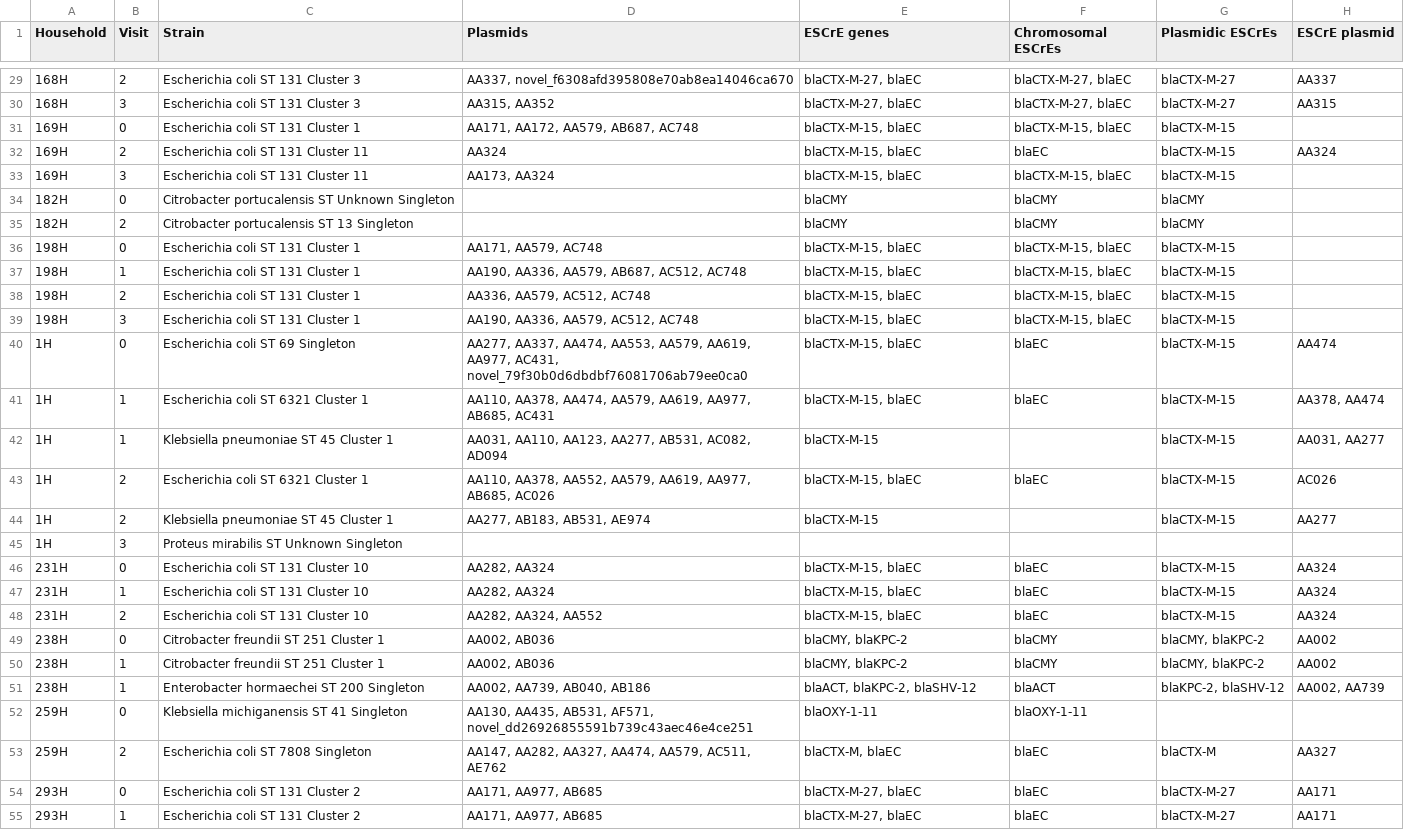
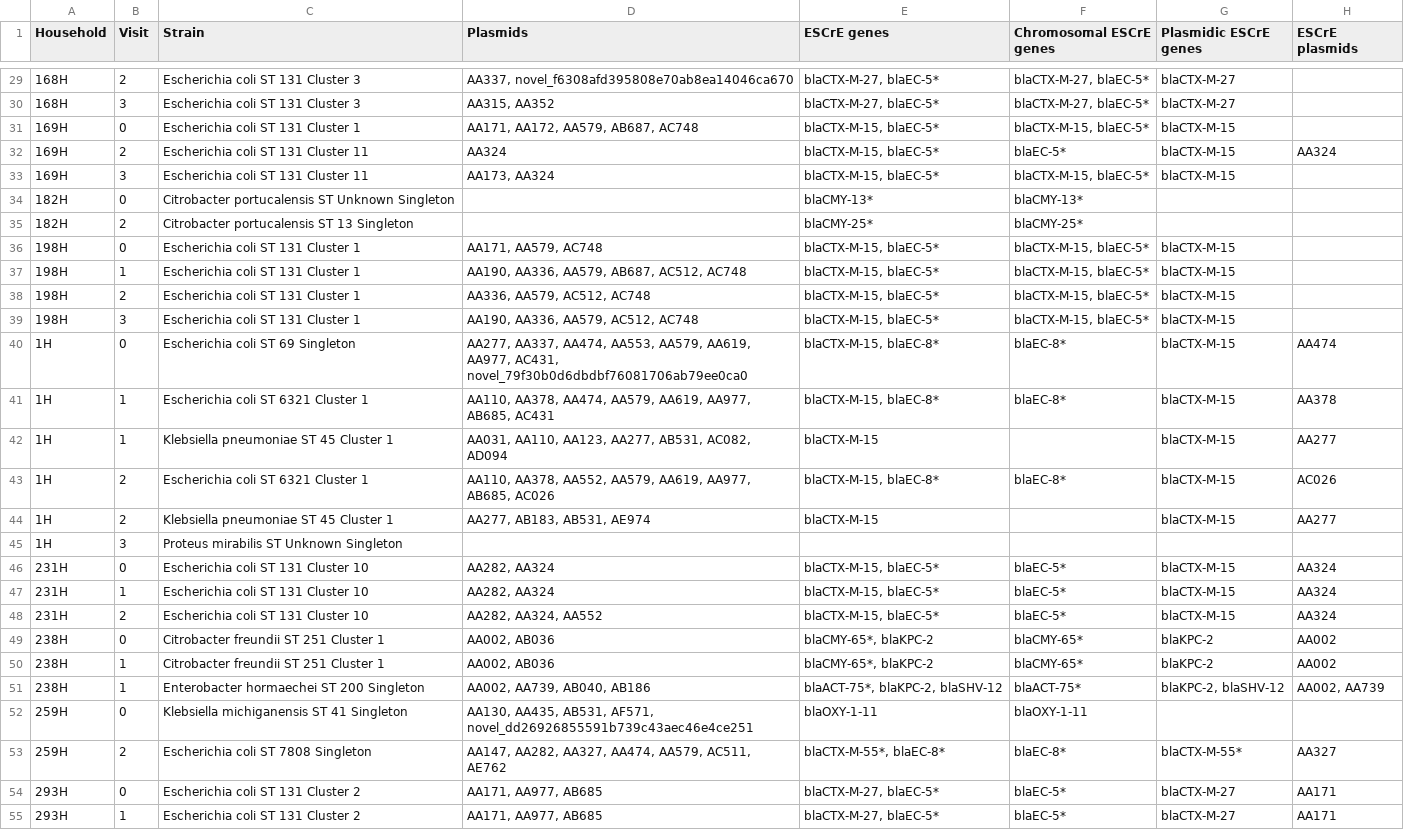
Before and after one commit to kylegontjes/MERLIN-prolonged-colonization-ms, a CSV file: tables/s_table_2_strain_ESCrE_genes_by_index_patient.csv, drawn as a sheet; only a part is shown, gaps mark what is left out; the diff covers the shown part only; the diff names each change by its address in the sheet, - before the commit and + after, or states it on an @@ line.

```diff
--- a/tables/s_table_2_strain_ESCrE_genes_by_index_patient.csv
+++ b/tables/s_table_2_strain_ESCrE_genes_by_index_patient.csv
-F1: Chromosomal ESCrEs
+F1: Chromosomal ESCrE genes
-G1: Plasmidic ESCrEs
+G1: Plasmidic ESCrE genes
-H1: ESCrE plasmid
+H1: ESCrE plasmids
-E29:E30 (ESCrE genes): blaCTX-M-27, blaEC
+E29:E30 (ESCrE genes): blaCTX-M-27, blaEC-5*
-F29:F30 (Chromosomal ESCrE genes): blaCTX-M-27, blaEC
+F29:F30 (Chromosomal ESCrE genes): blaCTX-M-27, blaEC-5*
-H29 (ESCrE plasmids): AA337
+H29 (ESCrE plasmids): (empty)
-H30 (ESCrE plasmids): AA315
+H30 (ESCrE plasmids): (empty)
-E31:E33 (ESCrE genes): blaCTX-M-15, blaEC
+E31:E33 (ESCrE genes): blaCTX-M-15, blaEC-5*
-F31 (Chromosomal ESCrE genes): blaCTX-M-15, blaEC
+F31 (Chromosomal ESCrE genes): blaCTX-M-15, blaEC-5*
-F32 (Chromosomal ESCrE genes): blaEC
+F32 (Chromosomal ESCrE genes): blaEC-5*
-F33 (Chromosomal ESCrE genes): blaCTX-M-15, blaEC
+F33 (Chromosomal ESCrE genes): blaCTX-M-15, blaEC-5*
-E34 (ESCrE genes): blaCMY
+E34 (ESCrE genes): blaCMY-13*
-F34 (Chromosomal ESCrE genes): blaCMY
+F34 (Chromosomal ESCrE genes): blaCMY-13*
-G34:G35 (Plasmidic ESCrE genes): blaCMY
+G34:G35 (Plasmidic ESCrE genes): (empty)
-E35 (ESCrE genes): blaCMY
+E35 (ESCrE genes): blaCMY-25*
-F35 (Chromosomal ESCrE genes): blaCMY
+F35 (Chromosomal ESCrE genes): blaCMY-25*
-E36:E39 (ESCrE genes): blaCTX-M-15, blaEC
+E36:E39 (ESCrE genes): blaCTX-M-15, blaEC-5*
-F36:F39 (Chromosomal ESCrE genes): blaCTX-M-15, blaEC
+F36:F39 (Chromosomal ESCrE genes): blaCTX-M-15, blaEC-5*
-E40:E41 (ESCrE genes): blaCTX-M-15, blaEC
+E40:E41 (ESCrE genes): blaCTX-M-15, blaEC-8*
-F40:F41 (Chromosomal ESCrE genes): blaEC
+F40:F41 (Chromosomal ESCrE genes): blaEC-8*
-H41 (ESCrE plasmids): AA378, AA474
+H41 (ESCrE plasmids): AA378
-H42 (ESCrE plasmids): AA031, AA277
+H42 (ESCrE plasmids): AA277
-E43 (ESCrE genes): blaCTX-M-15, blaEC
+E43 (ESCrE genes): blaCTX-M-15, blaEC-8*
-F43 (Chromosomal ESCrE genes): blaEC
+F43 (Chromosomal ESCrE genes): blaEC-8*
-E46:E48 (ESCrE genes): blaCTX-M-15, blaEC
+E46:E48 (ESCrE genes): blaCTX-M-15, blaEC-5*
-F46:F48 (Chromosomal ESCrE genes): blaEC
+F46:F48 (Chromosomal ESCrE genes): blaEC-5*
-E49:E50 (ESCrE genes): blaCMY, blaKPC-2
+E49:E50 (ESCrE genes): blaCMY-65*, blaKPC-2
-F49:F50 (Chromosomal ESCrE genes): blaCMY
+F49:F50 (Chromosomal ESCrE genes): blaCMY-65*
-G49:G50 (Plasmidic ESCrE genes): blaCMY, blaKPC-2
+G49:G50 (Plasmidic ESCrE genes): blaKPC-2
-E51 (ESCrE genes): blaACT, blaKPC-2, blaSHV-12
+E51 (ESCrE genes): blaACT-75*, blaKPC-2, blaSHV-12
-F51 (Chromosomal ESCrE genes): blaACT
+F51 (Chromosomal ESCrE genes): blaACT-75*
-E53 (ESCrE genes): blaCTX-M, blaEC
+E53 (ESCrE genes): blaCTX-M-55*, blaEC-8*
-F53 (Chromosomal ESCrE genes): blaEC
+F53 (Chromosomal ESCrE genes): blaEC-8*
-G53 (Plasmidic ESCrE genes): blaCTX-M
+G53 (Plasmidic ESCrE genes): blaCTX-M-55*
-E54:E55 (ESCrE genes): blaCTX-M-27, blaEC
+E54:E55 (ESCrE genes): blaCTX-M-27, blaEC-5*
-F54:F55 (Chromosomal ESCrE genes): blaEC
+F54:F55 (Chromosomal ESCrE genes): blaEC-5*
```
Also changed, not shown: 107 edited cells elsewhere in this file, tables/s_table_1_ESBL_proportion_plasmidic.csv, 6 other files.
